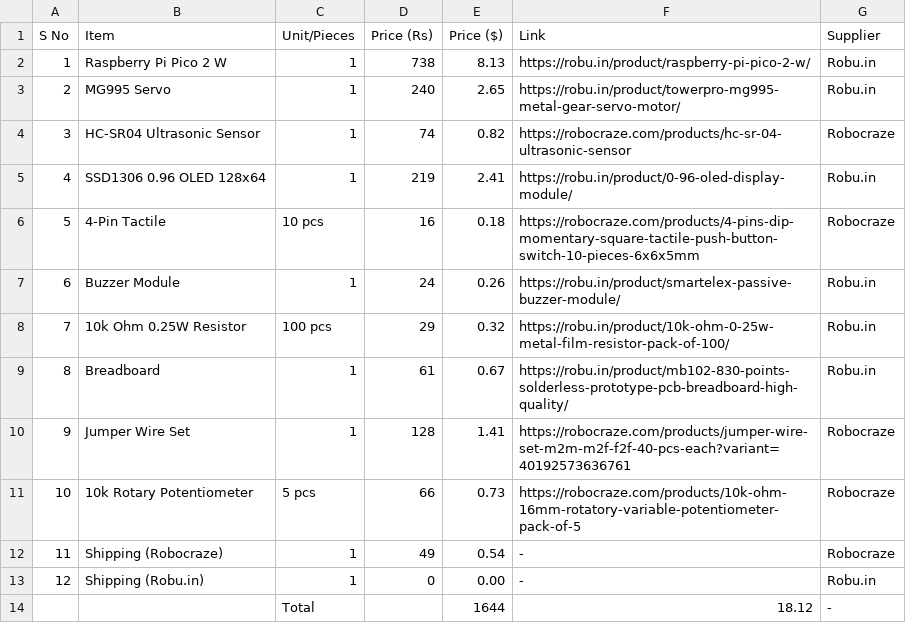
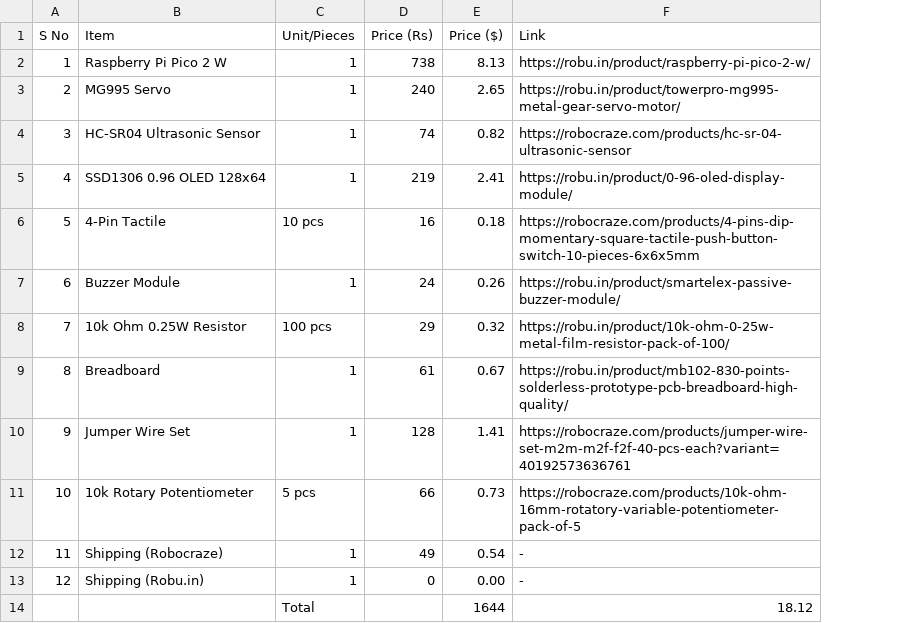
Before and after one commit to Sapling-Chores/Arcade-Range-Finder, a CSV file: BOM.csv, drawn as a sheet; the diff names each change by its address in the sheet, - before the commit and + after, or states it on an @@ line.

Commit message:
Remove supplier column from BOM.csv

```diff
--- a/BOM.csv
+++ b/BOM.csv
-column G (Supplier), rows 2-14: Robu.in | Robu.in | Robocraze | Robu.in | Robocraze | Robu.in | Robu.in | Robu.in | Robocraze | Robocraze | Robocraze | Robu.in | -
```
